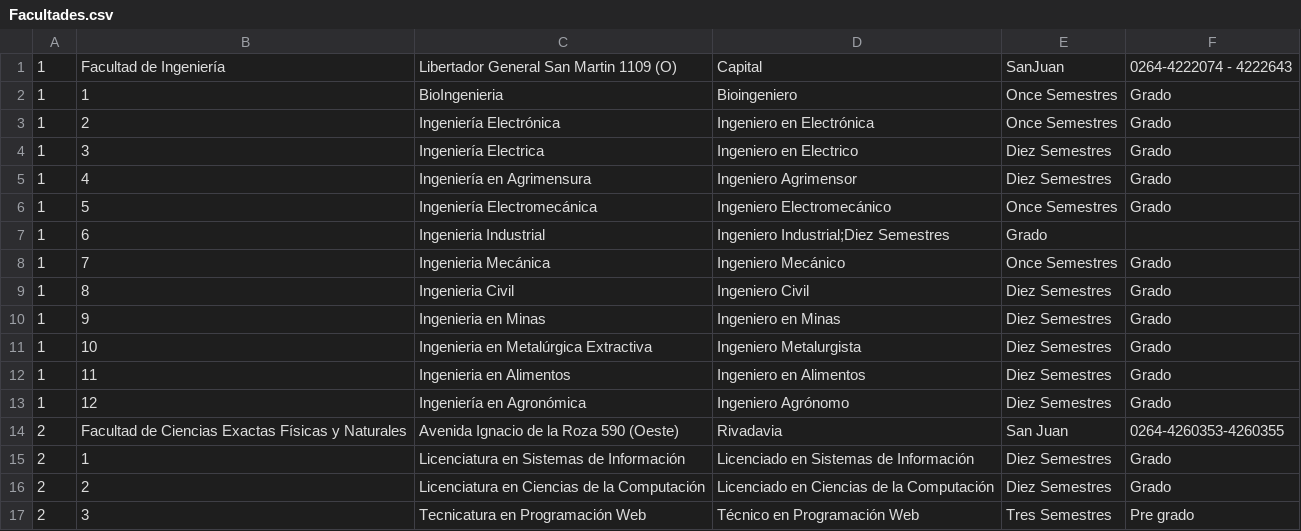
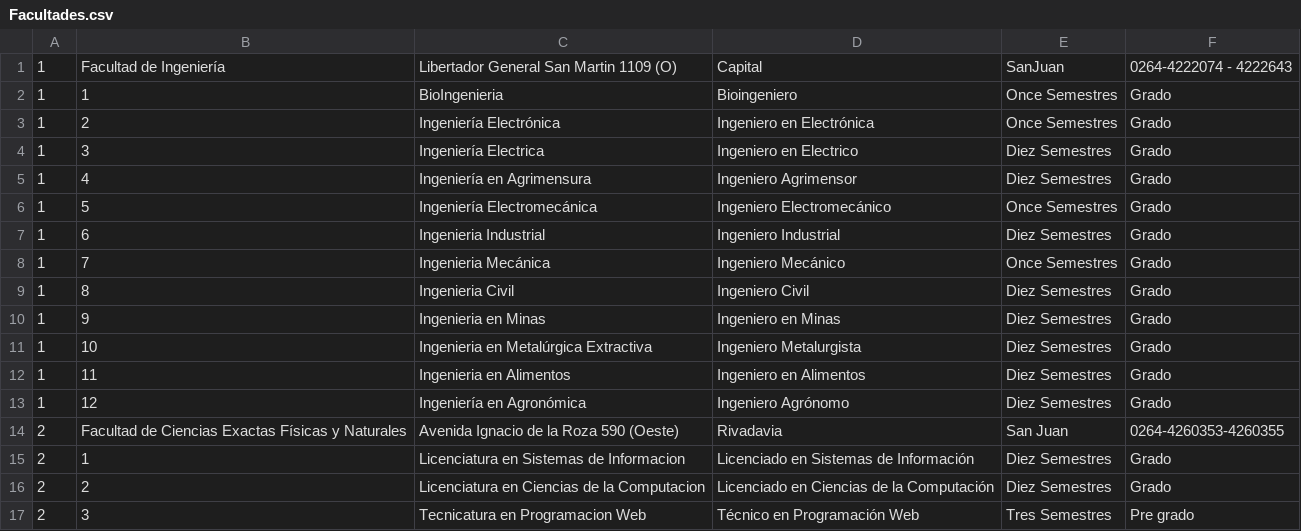
Before and after one commit to Sakarrex/Unidad-3, a CSV file: Ejercicio1/Facultades.csv, drawn as a sheet; the diff names each change by its address in the sheet, - before the commit and + after, or states it on an @@ line.

Commit message:
Ejercicio 3

```diff
--- a/Ejercicio1/Facultades.csv
+++ b/Ejercicio1/Facultades.csv
-D7: Ingeniero Industrial;Diez Semestres
+D7: Ingeniero Industrial
-E7: Grado
+E7: Diez Semestres
-F7: (empty)
+F7: Grado
-C15: Licenciatura en Sistemas de Información
+C15: Licenciatura en Sistemas de Informacion
-C16: Licenciatura en Ciencias de la Computación
+C16: Licenciatura en Ciencias de la Computacion
-C17: Tecnicatura en Programación Web
+C17: Tecnicatura en Programacion Web
```
Also changed, not shown: 14 other files.
